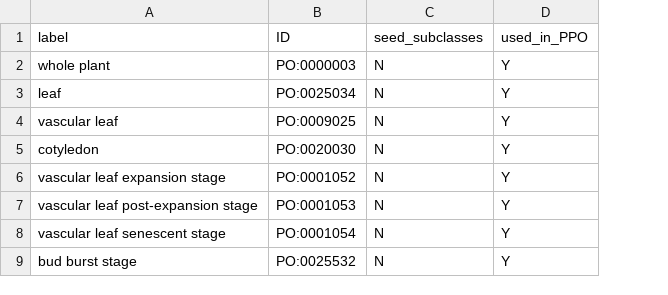
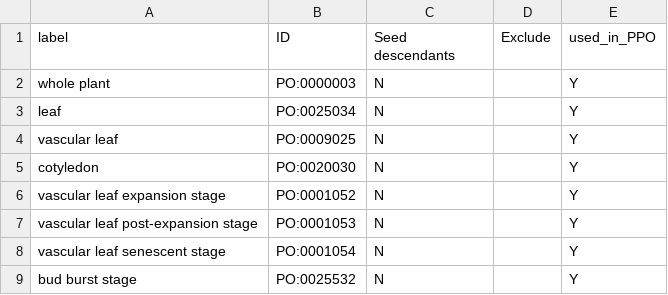
Before and after one commit to PlantPhenoOntology/ppo, a CSV file: src/imports/po_ppo_terms.csv, drawn as a sheet; only a part is shown; the diff names each change by its address in the sheet, - before the commit and + after, or states it on an @@ line.

Commit message:
Updated all import terms CSV files to include the new column for excluding terms.

```diff
--- a/src/imports/po_ppo_terms.csv
+++ b/src/imports/po_ppo_terms.csv
+column D (Exclude), empty
-C1: seed_subclasses
+C1: Seed descendants
```
Also changed, not shown: 3 other files.
